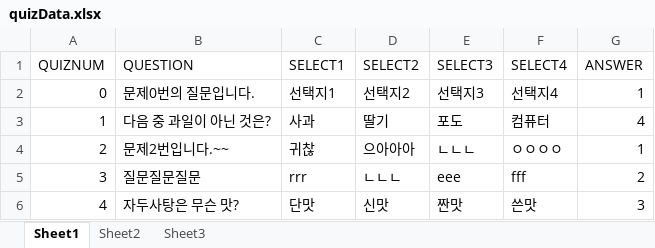
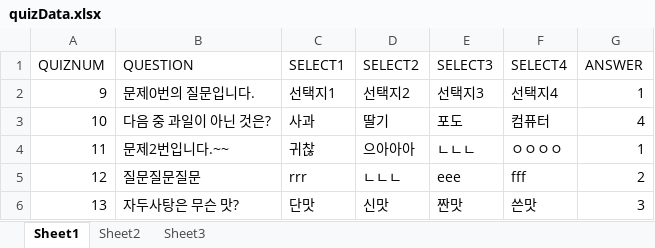
Before and after one commit to euntas/FairyBook, an Excel workbook: FairyBook/src/main/webapp/WEB-INF/quizData.xlsx, sheet Sheet1, drawn as a sheet; values as stored, in another font and other column widths than the file's, no borders; the diff names each change by its address in the sheet, - before the commit and + after, or states it on an @@ line.

```diff
--- a/FairyBook/src/main/webapp/WEB-INF/quizData.xlsx (sheet Sheet1)
+++ b/FairyBook/src/main/webapp/WEB-INF/quizData.xlsx (sheet Sheet1)
-A2 (QUIZNUM): 0
+A2 (QUIZNUM): 9
-A3 (QUIZNUM): 1
+A3 (QUIZNUM): 10
-A4 (QUIZNUM): 2
+A4 (QUIZNUM): 11
-A5 (QUIZNUM): 3
+A5 (QUIZNUM): 12
-A6 (QUIZNUM): 4
+A6 (QUIZNUM): 13
```
Also changed, not shown: FairyBook/src/main/webapp/WEB-INF/sceneData.xlsx, 1 other file.
